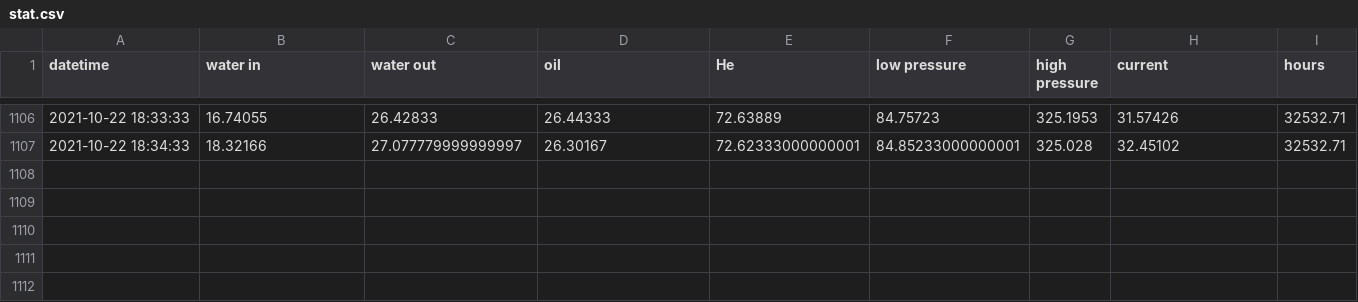
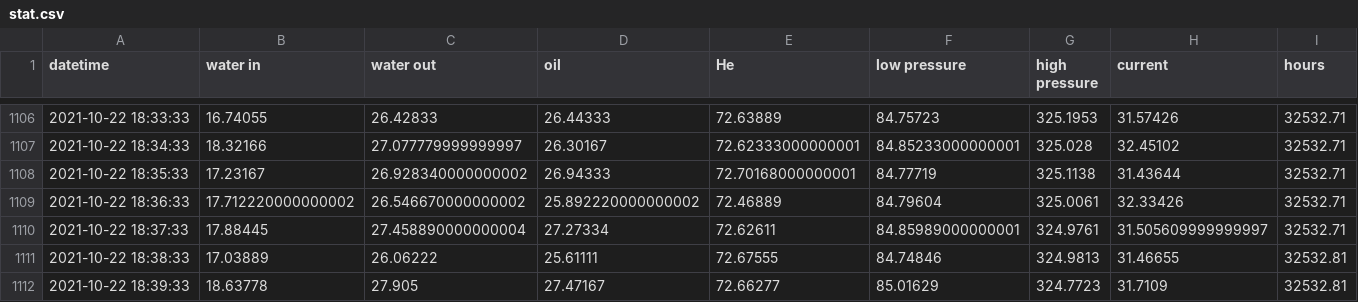
Before and after one commit to SciGEsN/SRC081, a CSV file: data/stat.csv, drawn as a sheet; only a part is shown, gaps mark what is left out.

```diff
--- a/data/stat.csv
+++ b/data/stat.csv
@@ -1107 +1107,6 @@ datetime,water in,water out,oil,He,low pressure,high pressure,current,hours
 2021-10-22 18:34:33,18.32166,27.077779999999997,26.30167,72.62333000000001,84.85233000000001,325.028,32.45102,32532.71
+2021-10-22 18:35:33,17.23167,26.928340000000002,26.94333,72.70168000000001,84.77719,325.1138,31.43644,32532.71
+2021-10-22 18:36:33,17.712220000000002,26.546670000000002,25.892220000000002,72.46889,84.79604,325.0061,32.33426,32532.71
+2021-10-22 18:37:33,17.88445,27.458890000000004,27.27334,72.62611,84.85989000000001,324.9761,31.505609999999997,32532.71
+2021-10-22 18:38:33,17.03889,26.06222,25.61111,72.67555,84.74846,324.9813,31.46655,32532.81
+2021-10-22 18:39:33,18.63778,27.905,27.47167,72.66277,85.01629,324.7723,31.7109,32532.81
```
Also changed, not shown: data/P.csv, data/T1.csv, 8 other files.
